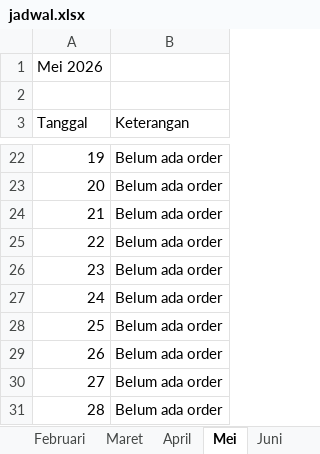
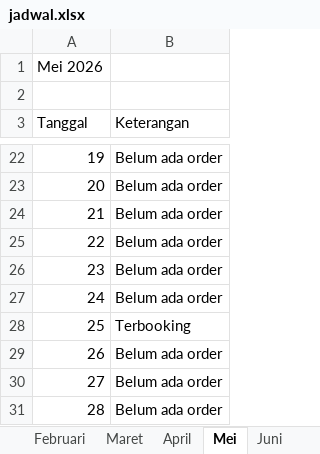
Before and after one commit to billmanrogojampi/semeru-tour-travel, an Excel workbook: public/data/jadwal.xlsx, sheet Mei, drawn as a sheet; only a part is shown, gaps mark what is left out; values as stored, in another font and other column widths than the file's, no borders; the diff names each change by its address in the sheet, - before the commit and + after, or states it on an @@ line.

```diff
--- a/public/data/jadwal.xlsx (sheet Mei)
+++ b/public/data/jadwal.xlsx (sheet Mei)
-B28 (Keterangan): Belum ada order
+B28 (Keterangan): Terbooking
```
Also changed, not shown: 5 other files.
